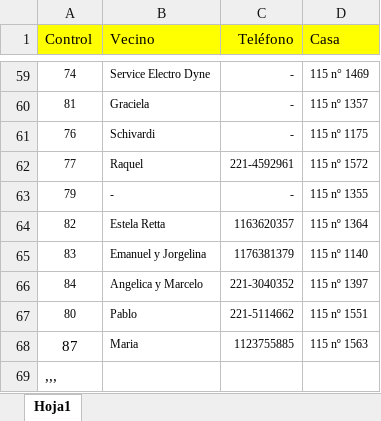
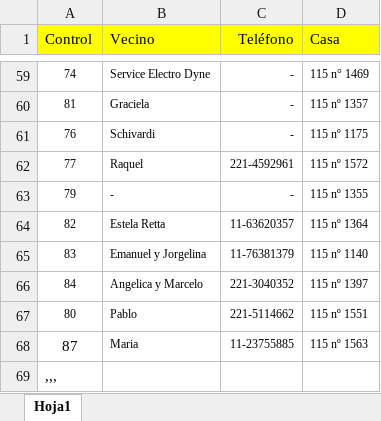
Before and after one commit to jabasilico/Alarma115, an Excel workbook: ListaVecinos.xlsx, sheet Hoja1, drawn as a sheet; only a part is shown, gaps mark what is left out; values as stored, in another font and other column widths than the file's, no borders; the diff names each change by its address in the sheet, - before the commit and + after, or states it on an @@ line.

Commit message:
Add files via upload

```diff
--- a/ListaVecinos.xlsx (sheet Hoja1)
+++ b/ListaVecinos.xlsx (sheet Hoja1)
-C64 (Teléfono): 1163620357
+C64 (Teléfono): 11-63620357
-C65 (Teléfono): 1176381379
+C65 (Teléfono): 11-76381379
-C68 (Teléfono): 1123755885
+C68 (Teléfono): 11-23755885
```
